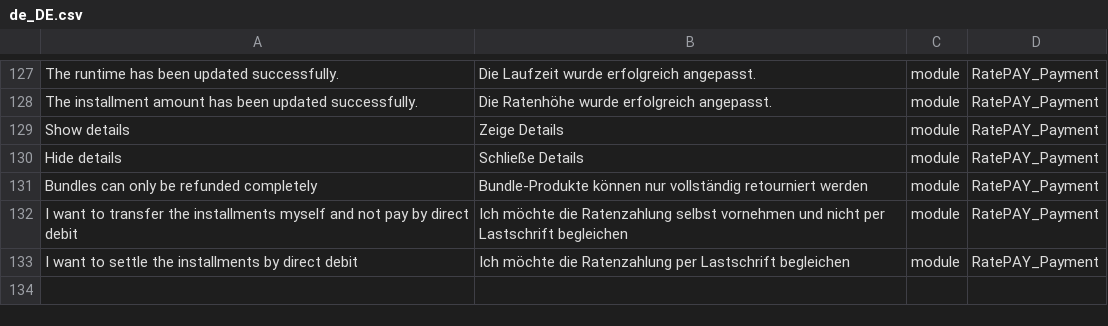
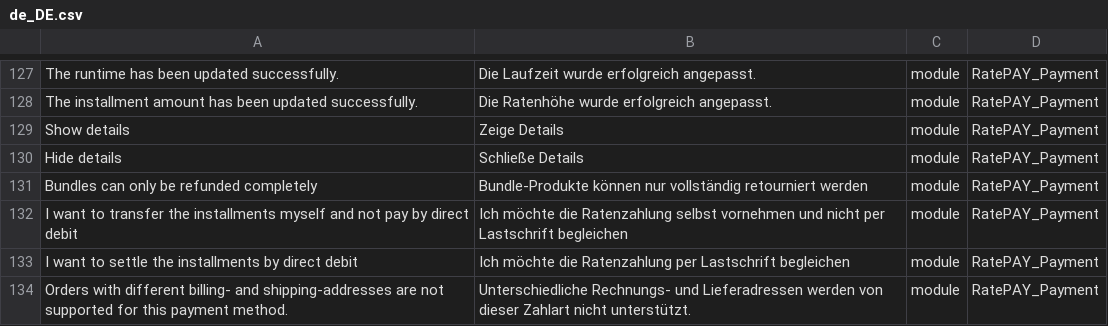
Before and after one commit to ratepay/magento2-module, a CSV file: i18n/de_DE.csv, drawn as a sheet; only a part is shown, gaps mark what is left out; the diff names each change by its address in the sheet, - before the commit and + after, or states it on an @@ line.

Commit message:
M2-33 - Payment method selection no based on billing address - Added ALA check

```diff
--- a/i18n/de_DE.csv
+++ b/i18n/de_DE.csv
+row 134: Orders with different billing- and shipping-addresses are not supported for this payment method. | Unterschiedliche Rechnungs- und Lieferadressen werden von dieser Zahlart nicht unterstützt. | module | RatePAY_Payment
```
Also changed, not shown: 10 other files.
